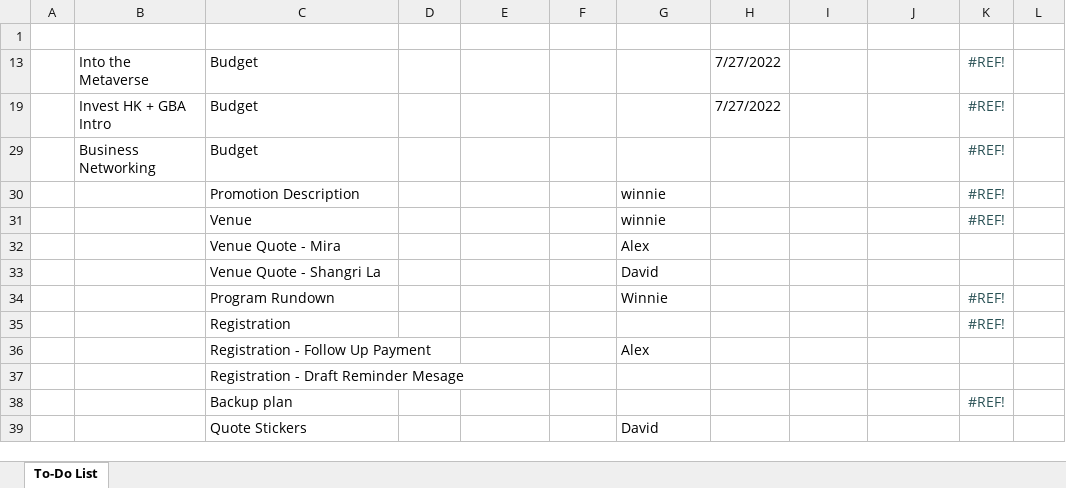
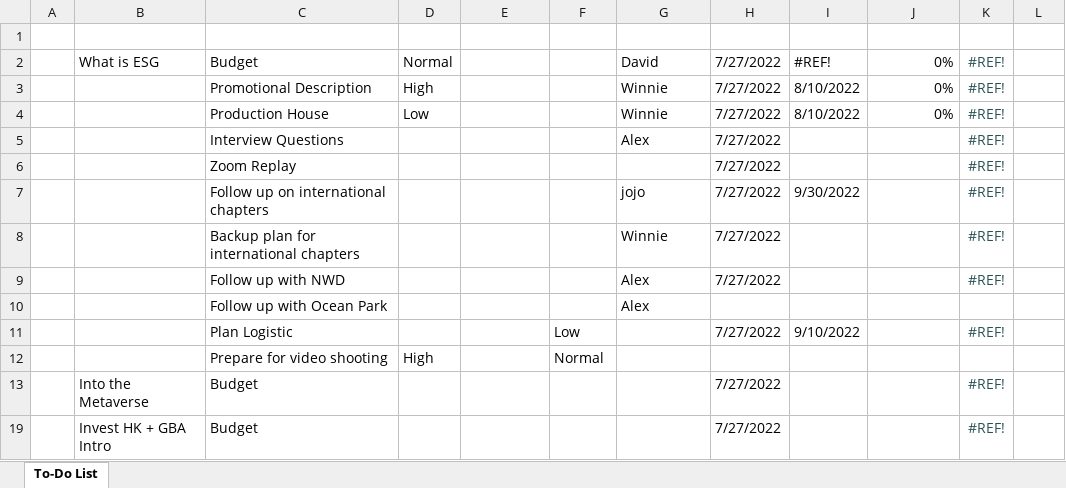
Before and after one commit to draflier/xls_todo_enhancer, an Excel workbook: files/todo.xlsx, sheet To-Do List, drawn as a sheet; only a part is shown; the shorter side is filled out with more unchanged rows; values as stored, in another font and other column widths than the file's, no borders; charts and pictures and table styles not drawn; the diff names each change by its address in the sheet, - before the commit and + after, or states it on an @@ line.

```diff
--- a/files/todo.xlsx (sheet To-Do List)
+++ b/files/todo.xlsx (sheet To-Do List)
@@ row 2 unhidden:  | What is ESG | Budget | Normal |  |  | David | 7/27/2022 | #REF! | 0% | #REF! @@
@@ row 3 unhidden:  |  | Promotional Description | High |  |  | Winnie | 7/27/2022 | 8/10/2022 | 0% | #REF! @@
@@ row 4 unhidden:  |  | Production House | Low |  |  | Winnie | 7/27/2022 | 8/10/2022 | 0% | #REF! @@
@@ row 5 unhidden:  |  | Interview Questions |  |  |  | Alex | 7/27/2022 |  |  | #REF! @@
@@ row 6 unhidden:  |  | Zoom Replay |  |  |  |  | 7/27/2022 |  |  | #REF! @@
@@ row 7 unhidden:  |  | Follow up on international chapters |  |  |  | jojo | 7/27/2022 | 9/30/2022 |  | #REF! @@
@@ row 8 unhidden:  |  | Backup plan for international chapters |  |  |  | Winnie | 7/27/2022 |  |  | #REF! @@
@@ row 9 unhidden:  |  | Follow up with NWD |  |  |  | Alex | 7/27/2022 |  |  | #REF! @@
@@ row 10 unhidden:  |  | Follow up with Ocean Park |  |  |  | Alex @@
@@ row 11 unhidden:  |  | Plan Logistic |  |  | Low |  | 7/27/2022 | 9/10/2022 |  | #REF! @@
@@ row 12 unhidden:  |  | Prepare for video shooting | High |  | Normal @@
```
Also changed, not shown: 5 other files.
